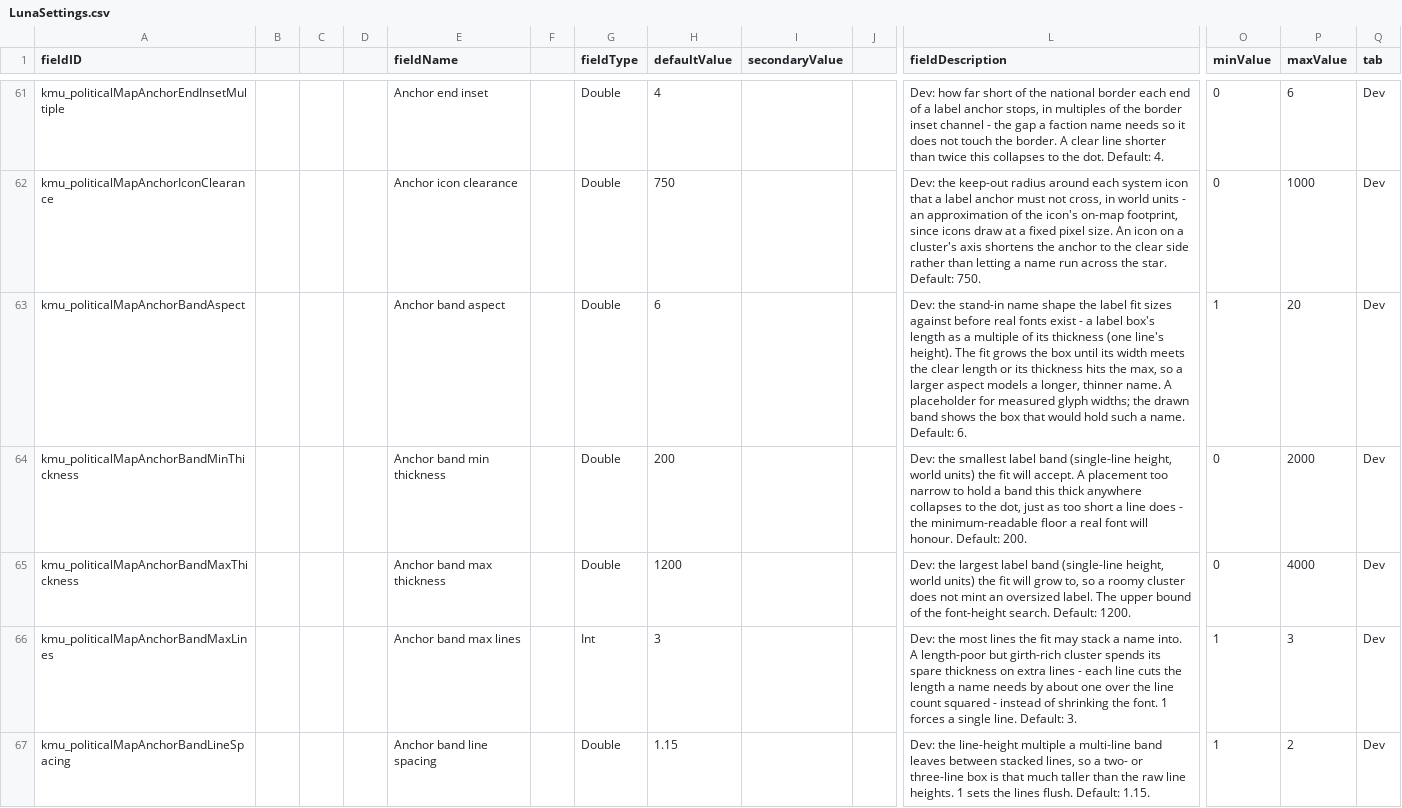
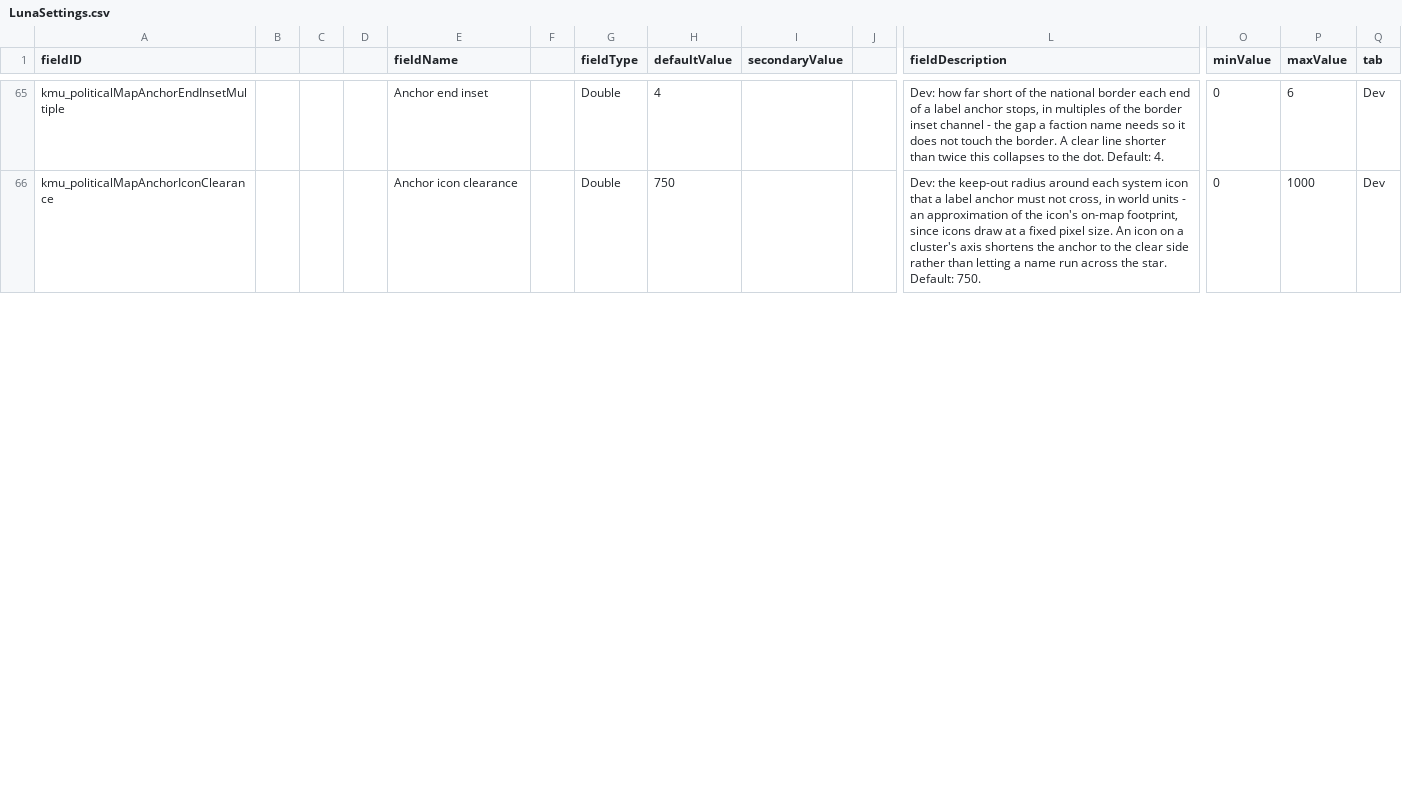
Before and after one commit to Klark-Morrigan/Starsector-Mod-KMU, a CSV file: data/config/LunaSettings.csv, drawn as a sheet; only a part is shown, gaps mark what is left out; removed rows and columns are numbered as before the commit, all else as after; rows hold the shown columns only; the diff covers the shown part only; the diff names each change by its address in the sheet, - before the commit and + after, or states it on an @@ line.

Commit message:
feature: faction label scaling to available space

```diff
--- a/data/config/LunaSettings.csv
+++ b/data/config/LunaSettings.csv
-row 63: kmu_politicalMapAnchorBandAspect |  |  |  | Anchor band aspect |  | Double | 6 |  |  | Dev: the stand-in name shape the label fit sizes against before real fonts exist - a label box's length as a multiple of its thickness (one line's height). The fit grows the box until its width meets the clear length or its thickness hits the max, so a larger aspect models a longer, thinner name. A placeholder for measured glyph widths; the drawn band shows the box that would hold such a name. Default: 6. | 1 | 20 | Dev
-row 64: kmu_politicalMapAnchorBandMinThickness |  |  |  | Anchor band min thickness |  | Double | 200 |  |  | Dev: the smallest label band (single-line height, world units) the fit will accept. A placement too narrow to hold a band this thick anywhere collapses to the dot, just as too short a line does - the minimum-readable floor a real font will honour. Default: 200. | 0 | 2000 | Dev
-row 65: kmu_politicalMapAnchorBandMaxThickness |  |  |  | Anchor band max thickness |  | Double | 1200 |  |  | Dev: the largest label band (single-line height, world units) the fit will grow to, so a roomy cluster does not mint an oversized label. The upper bound of the font-height search. Default: 1200. | 0 | 4000 | Dev
-row 66: kmu_politicalMapAnchorBandMaxLines |  |  |  | Anchor band max lines |  | Int | 3 |  |  | Dev: the most lines the fit may stack a name into. A length-poor but girth-rich cluster spends its spare thickness on extra lines - each line cuts the length a name needs by about one over the line count squared - instead of shrinking the font. 1 forces a single line. Default: 3. | 1 | 3 | Dev
-row 67: kmu_politicalMapAnchorBandLineSpacing |  |  |  | Anchor band line spacing |  | Double | 1.15 |  |  | Dev: the line-height multiple a multi-line band leaves between stacked lines, so a two- or three-line box is that much taller than the raw line heights. 1 sets the lines flush. Default: 1.15. | 1 | 2 | Dev
```
Also changed, not shown: 4 added rows and 2 edited cells elsewhere in this file, 17 other files.
